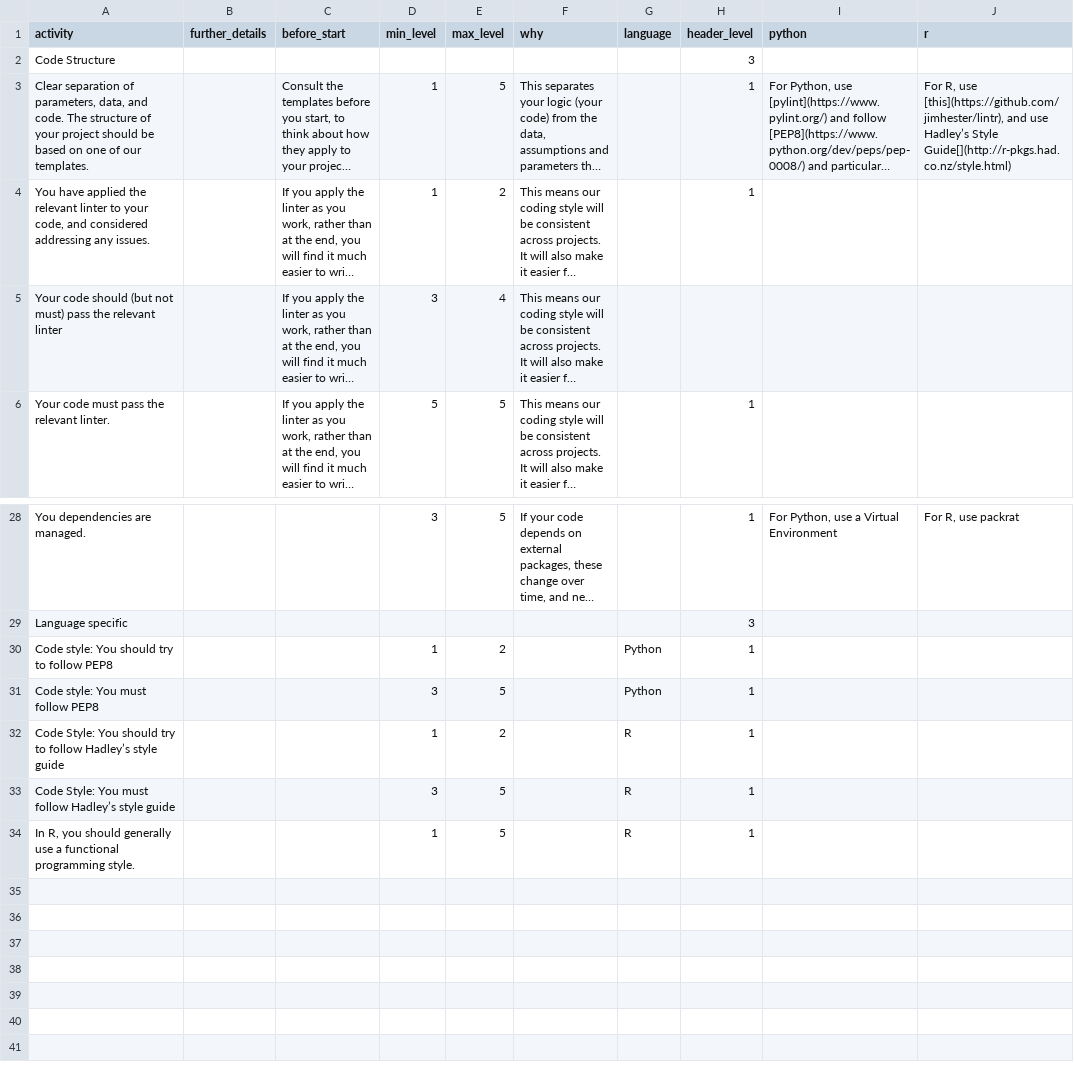
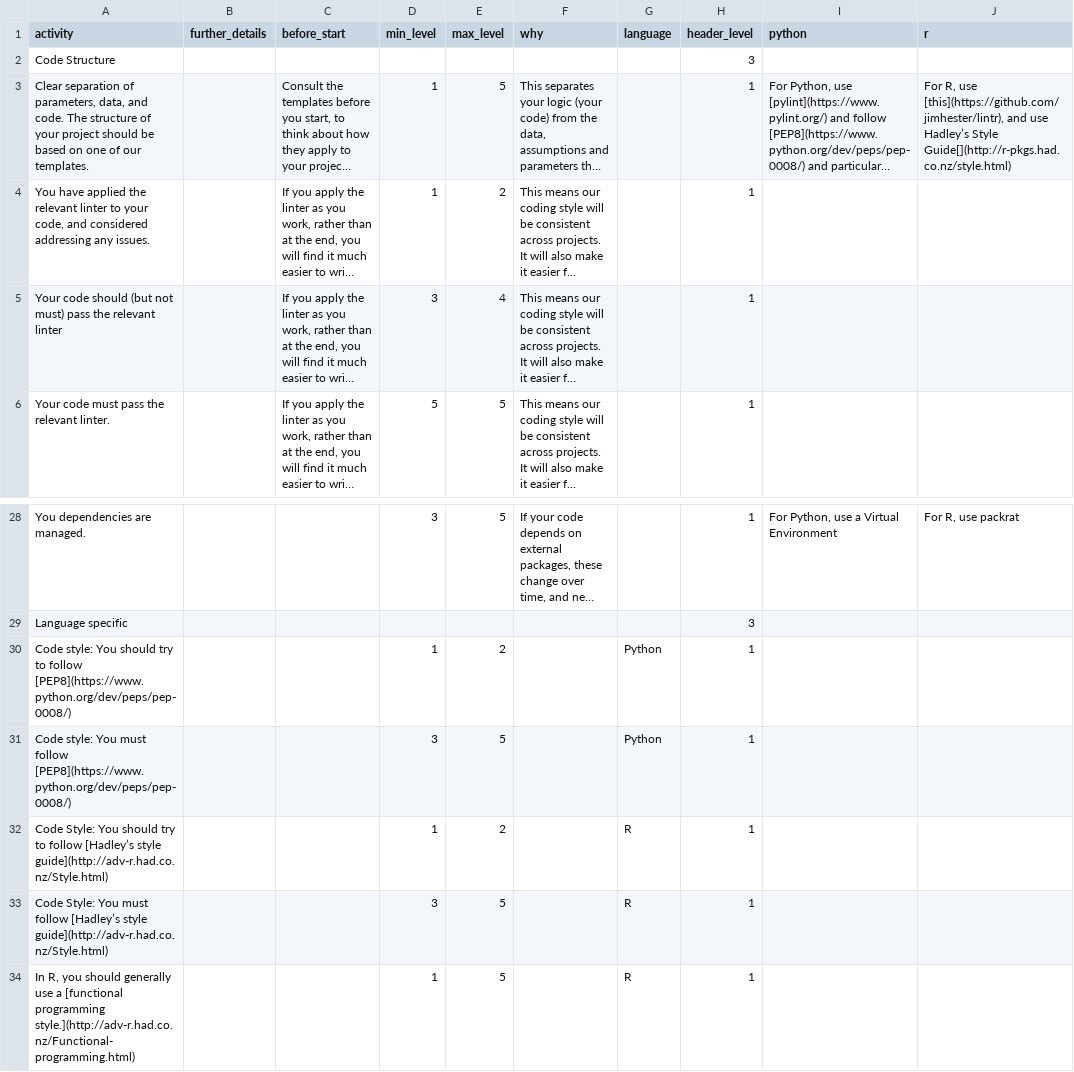
Before and after one commit to moj-analytical-services/our-coding-standards, a CSV file: web/data/standards_table.csv, drawn as a sheet; only a part is shown, gaps mark what is left out; long unchanged cells end in …; the diff names each change by its address in the sheet, - before the commit and + after, or states it on an @@ line.

Commit message:
updated with details and before you start...

```diff
--- a/web/data/standards_table.csv
+++ b/web/data/standards_table.csv
-H5 (header_level): (empty)
+H5 (header_level): 1
-A30 (activity): …to follow PEP8
+A30 (activity): …to follow [PEP8](https://www.python.org/dev/peps/pep-0008/)
-A31 (activity): …must follow PEP8
+A31 (activity): …must follow [PEP8](https://www.python.org/dev/peps/pep-0008/)
-A32 (activity): …to follow Hadley’s style guide
+A32 (activity): …to follow [Hadley’s style guide](http://adv-r.had.co.nz/Style.html)
-A33 (activity): …must follow Hadley’s style guide
+A33 (activity): …must follow [Hadley’s style guide](http://adv-r.had.co.nz/Style.html)
-A34 (activity): …use a functional programming style.
+A34 (activity): …use a [functional programming style.](http://adv-r.had.co.nz/Functional-programming.html)
```
Also changed, not shown: 6 other files.
